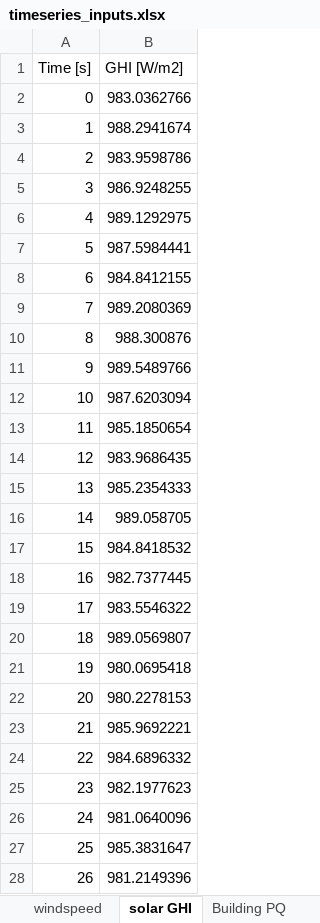
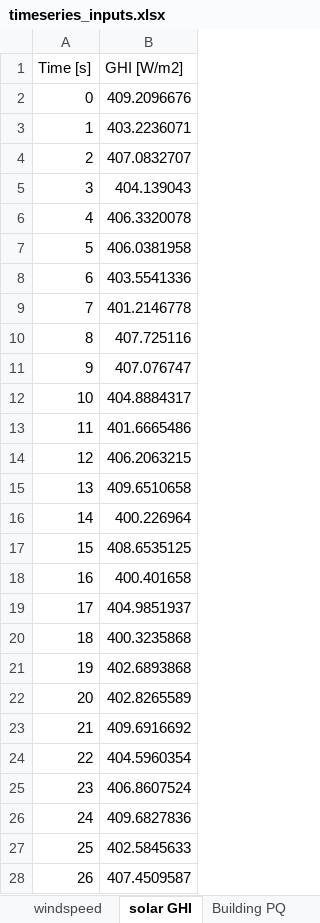
Before and after one commit to badeshiben/Autonomous-Microgrid-Forecasting-OLD, an Excel workbook: Microgrid Setup/timeseries_inputs.xlsx, sheet solar GHI, drawn as a sheet; only a part is shown; values as stored, in another font and other column widths than the file's, no borders; the diff covers the shown part only; the diff names each change by its address in the sheet, - before the commit and + after, or states it on an @@ line.

```diff
--- a/Microgrid Setup/timeseries_inputs.xlsx (sheet solar GHI)
+++ b/Microgrid Setup/timeseries_inputs.xlsx (sheet solar GHI)
-B2 (GHI [W/m2]): 983.0362766
+B2 (GHI [W/m2]): 409.2096676
-B3 (GHI [W/m2]): 988.2941674
+B3 (GHI [W/m2]): 403.2236071
-B4 (GHI [W/m2]): 983.9598786
+B4 (GHI [W/m2]): 407.0832707
-B5 (GHI [W/m2]): 986.9248255
+B5 (GHI [W/m2]): 404.139043
-B6 (GHI [W/m2]): 989.1292975
+B6 (GHI [W/m2]): 406.3320078
-B7 (GHI [W/m2]): 987.5984441
+B7 (GHI [W/m2]): 406.0381958
-B8 (GHI [W/m2]): 984.8412155
+B8 (GHI [W/m2]): 403.5541336
-B9 (GHI [W/m2]): 989.2080369
+B9 (GHI [W/m2]): 401.2146778
-B10 (GHI [W/m2]): 988.300876
+B10 (GHI [W/m2]): 407.725116
-B11 (GHI [W/m2]): 989.5489766
+B11 (GHI [W/m2]): 407.076747
-B12 (GHI [W/m2]): 987.6203094
+B12 (GHI [W/m2]): 404.8884317
-B13 (GHI [W/m2]): 985.1850654
+B13 (GHI [W/m2]): 401.6665486
-B14 (GHI [W/m2]): 983.9686435
+B14 (GHI [W/m2]): 406.2063215
-B15 (GHI [W/m2]): 985.2354333
+B15 (GHI [W/m2]): 409.6510658
-B16 (GHI [W/m2]): 989.058705
+B16 (GHI [W/m2]): 400.226964
-B17 (GHI [W/m2]): 984.8418532
+B17 (GHI [W/m2]): 408.6535125
-B18 (GHI [W/m2]): 982.7377445
+B18 (GHI [W/m2]): 400.401658
-B19 (GHI [W/m2]): 983.5546322
+B19 (GHI [W/m2]): 404.9851937
-B20 (GHI [W/m2]): 989.0569807
+B20 (GHI [W/m2]): 400.3235868
-B21 (GHI [W/m2]): 980.0695418
+B21 (GHI [W/m2]): 402.6893868
-B22 (GHI [W/m2]): 980.2278153
+B22 (GHI [W/m2]): 402.8265589
-B23 (GHI [W/m2]): 985.9692221
+B23 (GHI [W/m2]): 409.6916692
-B24 (GHI [W/m2]): 984.6896332
+B24 (GHI [W/m2]): 404.5960354
-B25 (GHI [W/m2]): 982.1977623
+B25 (GHI [W/m2]): 406.8607524
-B26 (GHI [W/m2]): 981.0640096
+B26 (GHI [W/m2]): 409.6827836
-B27 (GHI [W/m2]): 985.3831647
+B27 (GHI [W/m2]): 402.5845633
-B28 (GHI [W/m2]): 981.2149396
+B28 (GHI [W/m2]): 407.4509587
```
Also changed, not shown: 74 edited cells elsewhere in this sheet, sheet Building PQ, sheet windspeed, CART dependencies/Microgrid_cmd.xlsx, 9 other files.
